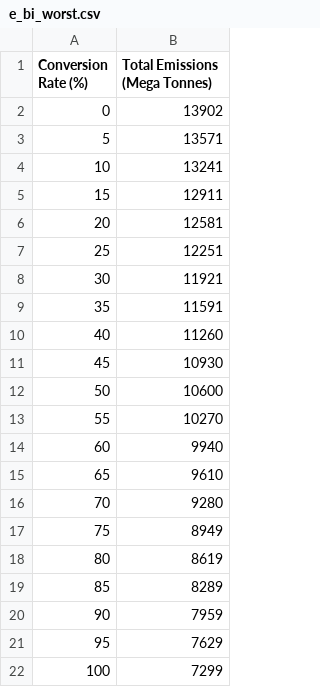
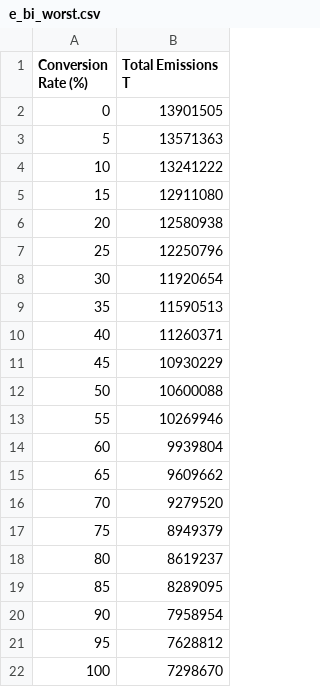
Before and after one commit to juliagsch/SolExplore_Simulator, a CSV file: e_bi_worst.csv, drawn as a sheet.

```diff
--- a/e_bi_worst.csv
+++ b/e_bi_worst.csv
@@ -1,22 +1,22 @@
-Conversion Rate (%),Total Emissions (Mega Tonnes)
-0,13902
-5,13571
-10,13241
-15,12911
-20,12581
-25,12251
-30,11921
-35,11591
-40,11260
-45,10930
-50,10600
-55,10270
-60,9940
-65,9610
-70,9280
-75,8949
-80,8619
-85,8289
-90,7959
-95,7629
-100,7299
+Conversion Rate (%),Total Emissions T
+0,13901505
+5,13571363
+10,13241222
+15,12911080
+20,12580938
+25,12250796
+30,11920654
+35,11590513
+40,11260371
+45,10930229
+50,10600088
+55,10269946
+60,9939804
+65,9609662
+70,9279520
+75,8949379
+80,8619237
+85,8289095
+90,7958954
+95,7628812
+100,7298670
```
Also changed, not shown: e_bi_best.csv, e_uni_best.csv, 3 other files.
